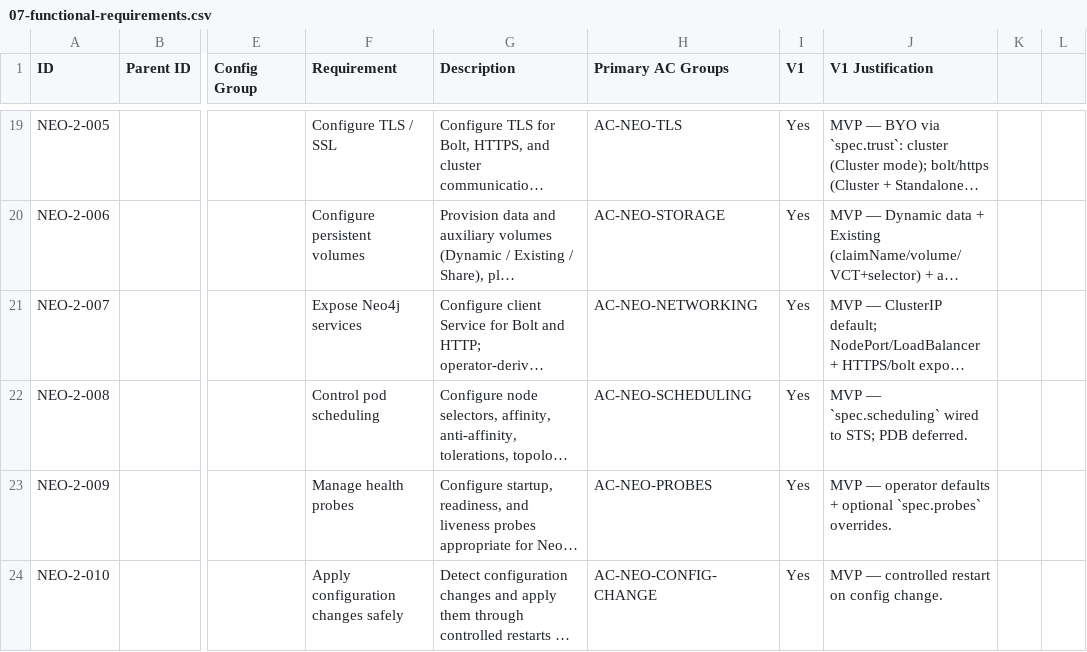
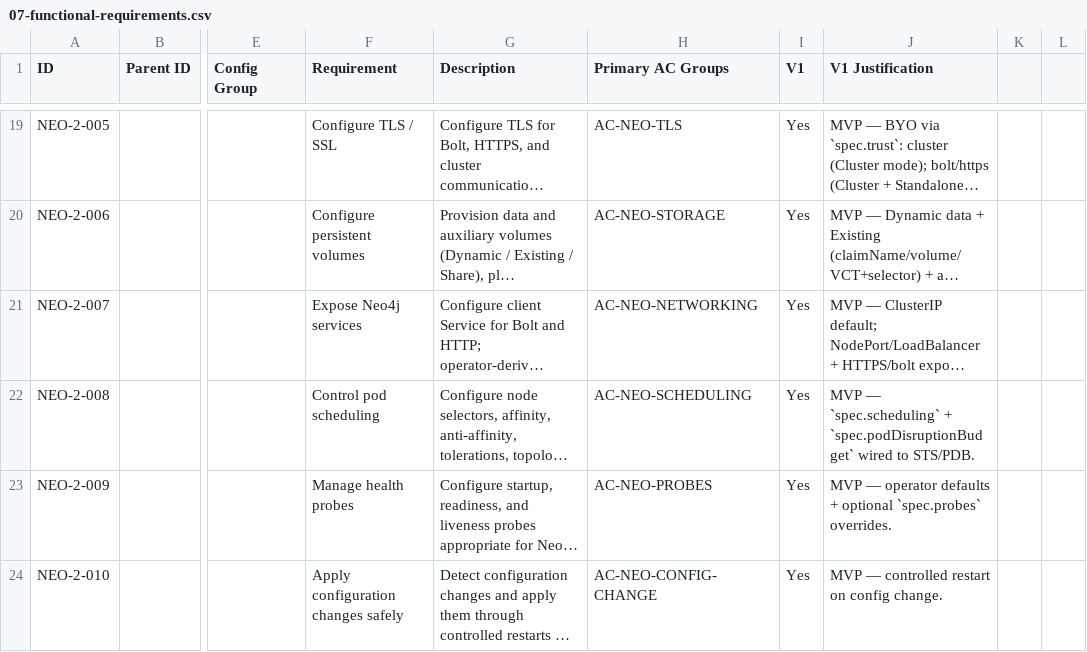
Before and after one commit to neo4j-partners/neo4j-kubernetes-operator, a CSV file: docs/01-prd/07-functional-requirements.csv, drawn as a sheet; only a part is shown, gaps mark what is left out; long unchanged cells end in …; the diff names each change by its address in the sheet, - before the commit and + after, or states it on an @@ line.

Commit message:
Support PodDisruptionBudget

```diff
--- a/docs/01-prd/07-functional-requirements.csv
+++ b/docs/01-prd/07-functional-requirements.csv
-J22 (V1 Justification): …— `spec.scheduling` wired to STS; PDB deferred.
+J22 (V1 Justification): …— `spec.scheduling` + `spec.podDisruptionBudget` wired to STS/PDB.
```
Also changed, not shown: 9 other files.
